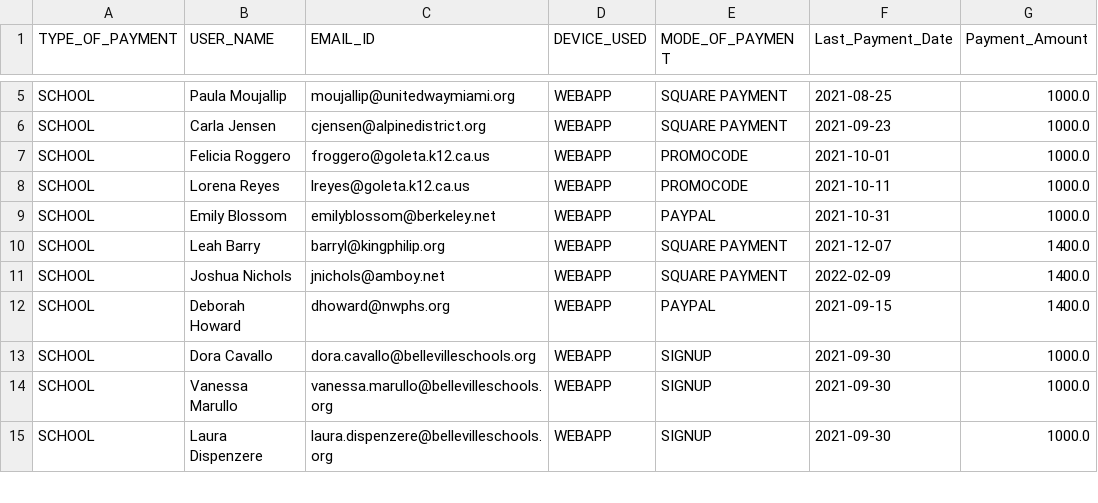
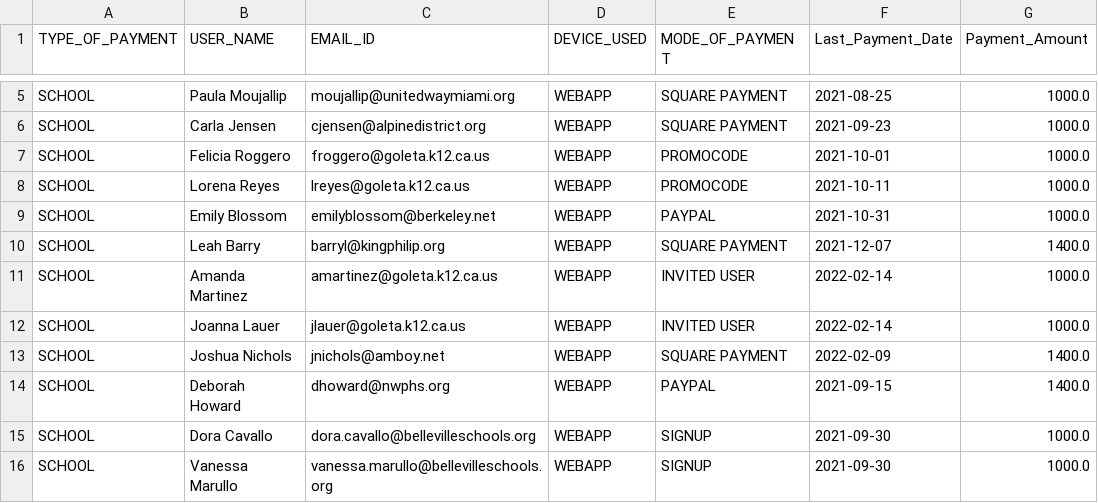
Before and after one commit to rajbirgitrepo/capmain, a CSV file: school.csv, drawn as a sheet; only a part is shown, gaps mark what is left out; the shorter side is filled out with more unchanged rows; the diff names each change by its address in the sheet, - before the commit and + after, or states it on an @@ line.

```diff
--- a/school.csv
+++ b/school.csv
+row 11: SCHOOL | Amanda Martinez | amartinez@goleta.k12.ca.us | WEBAPP | INVITED USER | 2022-02-14 | 1000.0
+row 12: SCHOOL | Joanna Lauer | jlauer@goleta.k12.ca.us | WEBAPP | INVITED USER | 2022-02-14 | 1000.0
```
Also changed, not shown: 5f2609807a1c0000950bb475_school_e_scores.csv, donation.csv, 9 other files.
